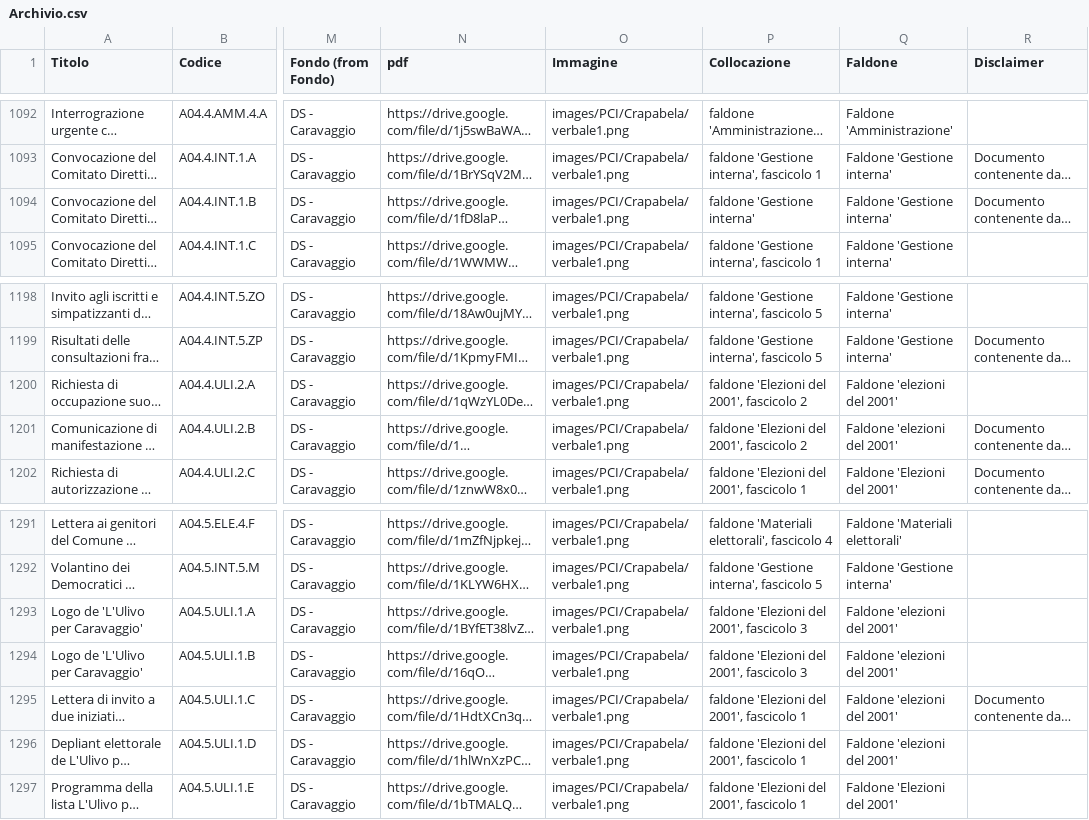
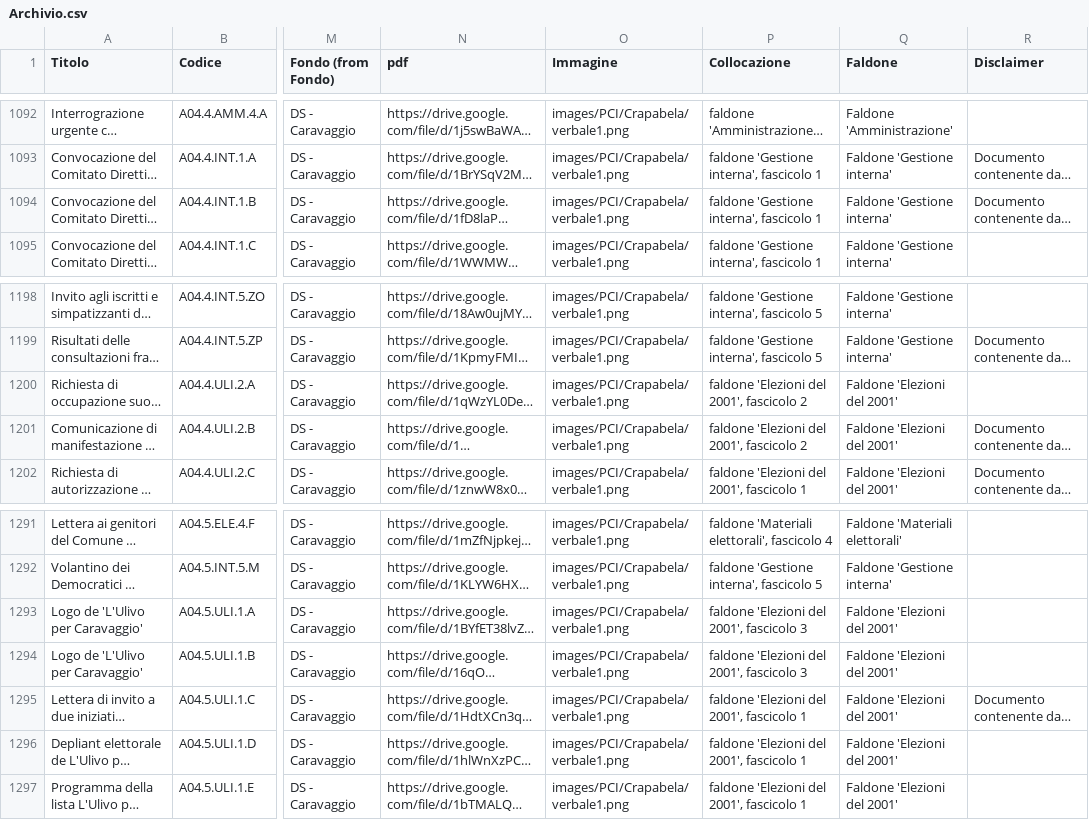
Before and after one commit to Archivio-Venturati/catalogo, a CSV file: Archivio.csv, drawn as a sheet; only a part is shown, gaps mark what is left out; long unchanged cells end in …; the diff covers the shown part only; the diff names each change by its address in the sheet, - before the commit and + after, or states it on an @@ line.

```diff
--- a/Archivio.csv
+++ b/Archivio.csv
-P1094 (Collocazione): faldone 'Gestione interna'
+P1094 (Collocazione): faldone 'Gestione interna', fascicolo 1
-Q1200:Q1201 (Faldone): Faldone 'elezioni del 2001'
+Q1200:Q1201 (Faldone): Faldone 'Elezioni del 2001'
-Q1293:Q1296 (Faldone): Faldone 'elezioni del 2001'
+Q1293:Q1296 (Faldone): Faldone 'Elezioni del 2001'
```
Also changed, not shown: 24 edited cells elsewhere in this file.
